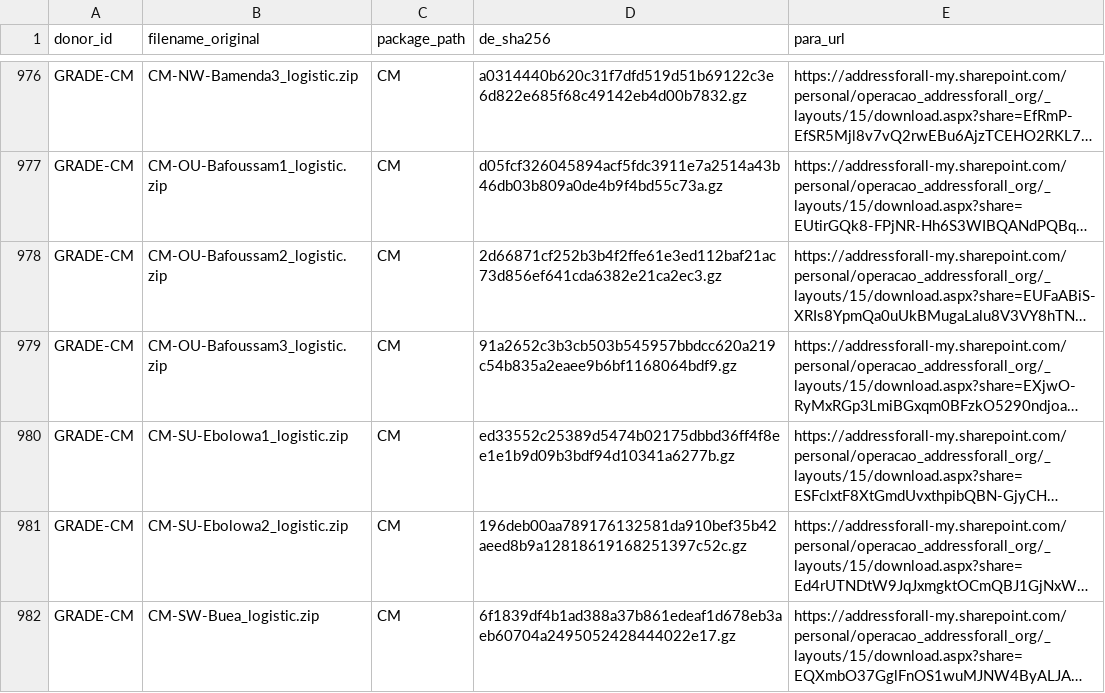
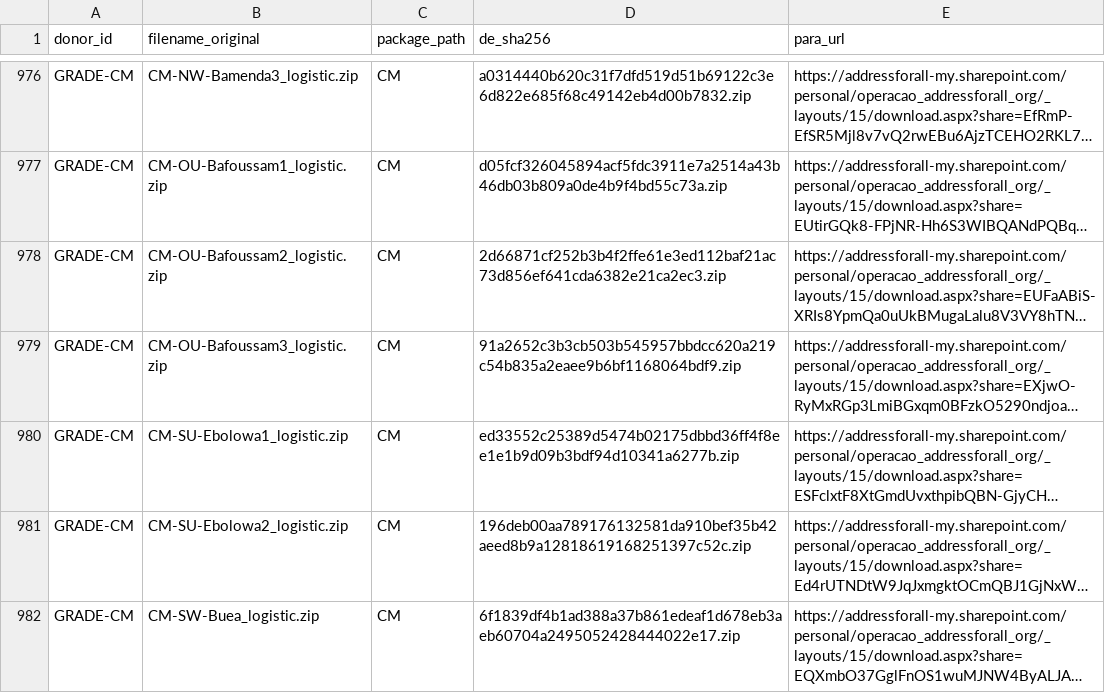
Before and after one commit to digital-guard/preserv, a CSV file: data/redirs/fromDL_toFileServer.csv, drawn as a sheet; only a part is shown, gaps mark what is left out; long unchanged cells end in …; the diff covers the shown part only; the diff names each change by its address in the sheet, - before the commit and + after, or states it on an @@ line.

```diff
--- a/data/redirs/fromDL_toFileServer.csv
+++ b/data/redirs/fromDL_toFileServer.csv
-D976 (de_sha256): a0314440b620c31f7dfd519d51b69122c3e6d822e685f68c49142eb4d00b7832.gz
+D976 (de_sha256): a0314440b620c31f7dfd519d51b69122c3e6d822e685f68c49142eb4d00b7832.zip
-D977 (de_sha256): d05fcf326045894acf5fdc3911e7a2514a43b46db03b809a0de4b9f4bd55c73a.gz
+D977 (de_sha256): d05fcf326045894acf5fdc3911e7a2514a43b46db03b809a0de4b9f4bd55c73a.zip
-D978 (de_sha256): 2d66871cf252b3b4f2ffe61e3ed112baf21ac73d856ef641cda6382e21ca2ec3.gz
+D978 (de_sha256): 2d66871cf252b3b4f2ffe61e3ed112baf21ac73d856ef641cda6382e21ca2ec3.zip
-D979 (de_sha256): 91a2652c3b3cb503b545957bbdcc620a219c54b835a2eaee9b6bf1168064bdf9.gz
+D979 (de_sha256): 91a2652c3b3cb503b545957bbdcc620a219c54b835a2eaee9b6bf1168064bdf9.zip
-D980 (de_sha256): ed33552c25389d5474b02175dbbd36ff4f8ee1e1b9d09b3bdf94d10341a6277b.gz
+D980 (de_sha256): ed33552c25389d5474b02175dbbd36ff4f8ee1e1b9d09b3bdf94d10341a6277b.zip
-D981 (de_sha256): 196deb00aa789176132581da910bef35b42aeed8b9a12818619168251397c52c.gz
+D981 (de_sha256): 196deb00aa789176132581da910bef35b42aeed8b9a12818619168251397c52c.zip
-D982 (de_sha256): 6f1839df4b1ad388a37b861edeaf1d678eb3aeb60704a2495052428444022e17.gz
+D982 (de_sha256): 6f1839df4b1ad388a37b861edeaf1d678eb3aeb60704a2495052428444022e17.zip
```
Also changed, not shown: 27 edited cells elsewhere in this file.
